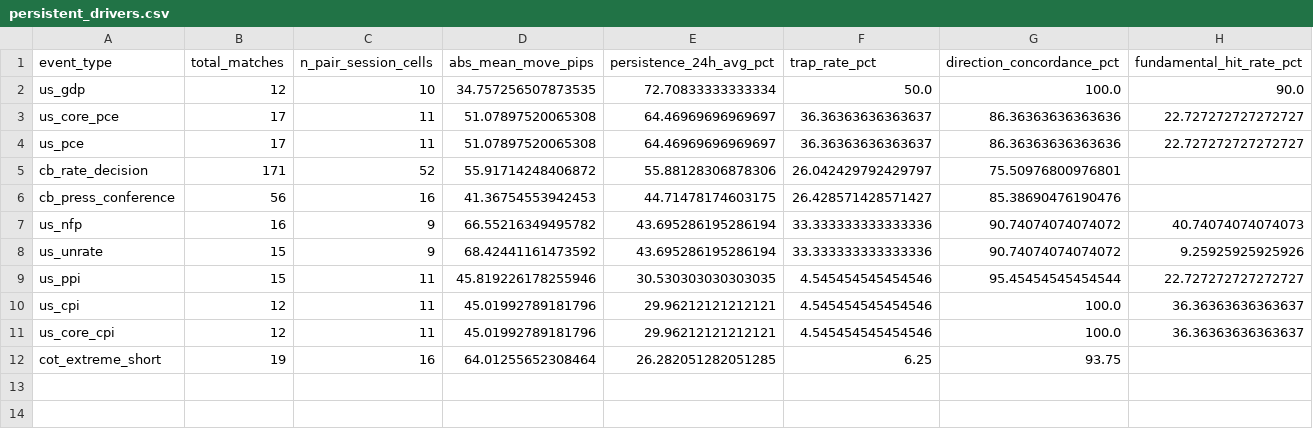
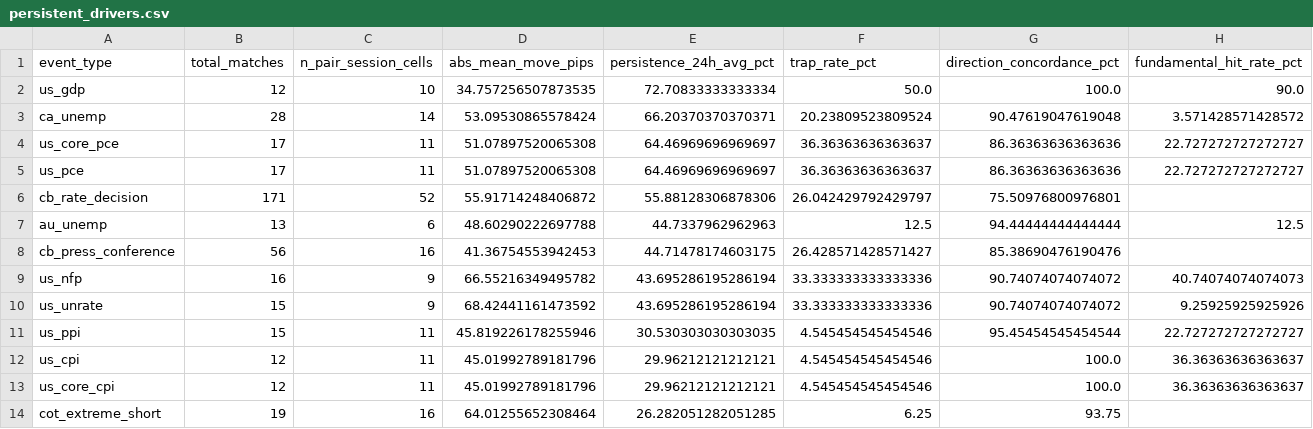
Before and after one commit to Jony-wws/Forex-wws2277, a CSV file: HISTORY/event_attribution_365d/persistent_drivers.csv, drawn as a sheet.

```diff
--- a/HISTORY/event_attribution_365d/persistent_drivers.csv
+++ b/HISTORY/event_attribution_365d/persistent_drivers.csv
@@ -2,2 +2,3 @@ event_type,total_matches,n_pair_session_cells,abs_mean_move_pips,persistence_24h
 us_gdp,12,10,34.757256507873535,72.70833333333334,50.0,100.0,90.0
+ca_unemp,28,14,53.09530865578424,66.20370370370371,20.23809523809524,90.47619047619048,3.571428571428572
 us_core_pce,17,11,51.07897520065308,64.46969696969697,36.36363636363637,86.36363636363636,22.727272727272727
@@ -5,2 +6,3 @@ us_pce,17,11,51.07897520065308,64.46969696969697,36.36363636363637,86.3636363636
 cb_rate_decision,171,52,55.91714248406872,55.88128306878306,26.042429792429797,75.50976800976801,
+au_unemp,13,6,48.60290222697788,44.7337962962963,12.5,94.44444444444444,12.5
 cb_press_conference,56,16,41.36754553942453,44.71478174603175,26.428571428571427,85.38690476190476,
```
Also changed, not shown: HISTORY/event_attribution_365d/per_event_pair_session.csv, HISTORY/event_attribution_365d/per_event_response.csv, 28 other files.
